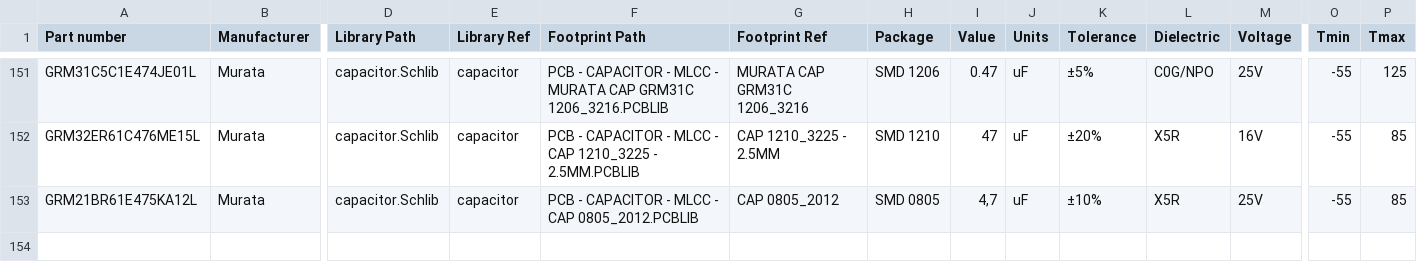
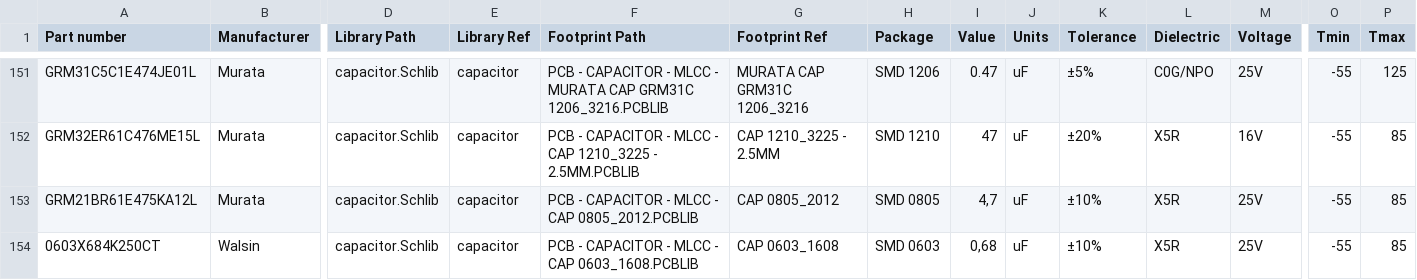
Before and after one commit to 00xED/altium-common, a CSV file: lib/parts_db/capacitors.csv, drawn as a sheet; only a part is shown, gaps mark what is left out; rows hold the shown columns only; the diff names each change by its address in the sheet, - before the commit and + after, or states it on an @@ line.

```diff
--- a/lib/parts_db/capacitors.csv
+++ b/lib/parts_db/capacitors.csv
+row 154: 0603X684K250CT | Walsin | capacitor.Schlib | capacitor | PCB - CAPACITOR - MLCC - CAP 0603_1608.PCBLIB | CAP 0603_1608 | SMD 0603 | 0,68 | uF | ±10% | X5R | 25V | -55 | 85
```
Also changed, not shown: lib/parts_db/inductors.csv, 2 other files.
